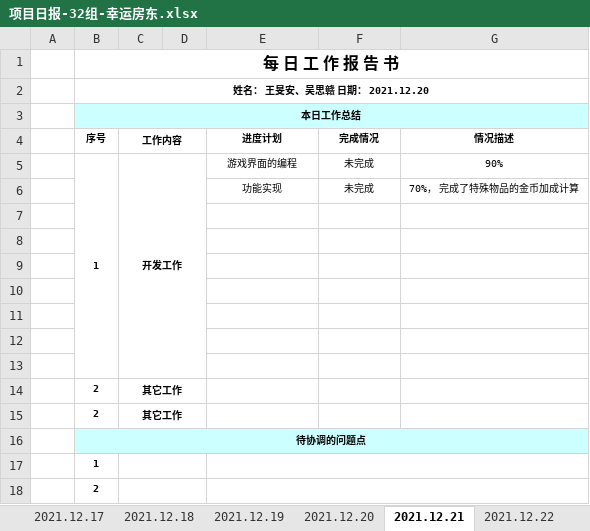
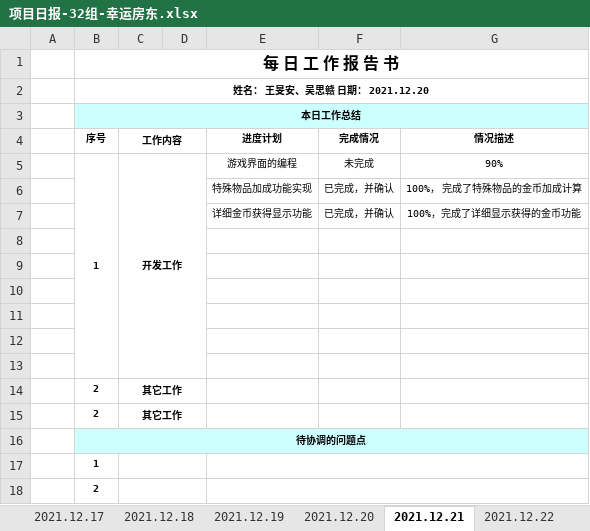
Before and after one commit to WangMinan/LuckyHost, an Excel workbook: 工作文档/06 小组日报/项目日报-32组-幸运房东.xlsx, sheet 2021.12.21, drawn as a sheet; values as stored, in another font and other column widths than the file's, no borders; charts and pictures not drawn; removed rows and columns are numbered as before the commit, all else as after; the diff names each change by its address in the sheet, - before the commit and + after, or states it on an @@ line.

```diff
--- a/工作文档/06 小组日报/项目日报-32组-幸运房东.xlsx (sheet 2021.12.21)
+++ b/工作文档/06 小组日报/项目日报-32组-幸运房东.xlsx (sheet 2021.12.21)
-row 6:  |  |  |  | 功能实现 | 未完成 | 70%， 完成了特殊物品的金币加成计算
-row 6: (empty)
+row 6:  |  |  |  | 特殊物品加成功能实现 | 已完成，并确认 | 100%， 完成了特殊物品的金币加成计算
+row 7:  |  |  |  | 详细金币获得显示功能 | 已完成，并确认 | 100%，完成了详细显示获得的金币功能
```
Also changed, not shown: sheet 2021.12.24, sheet 2021.12.23, sheet 2021.12.20, sheet 2021.12.19.
